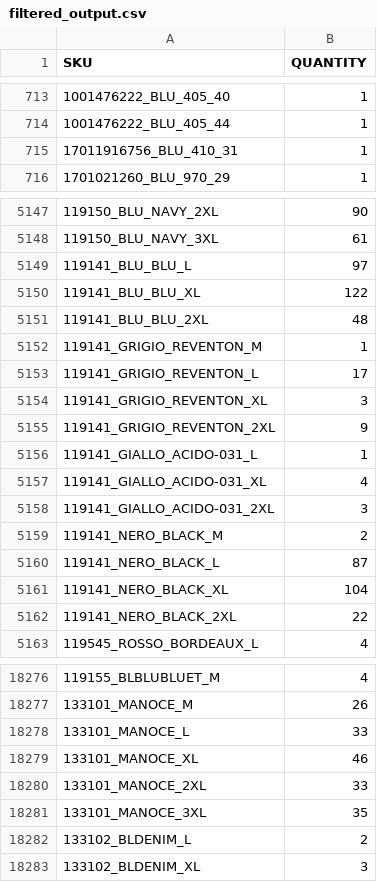
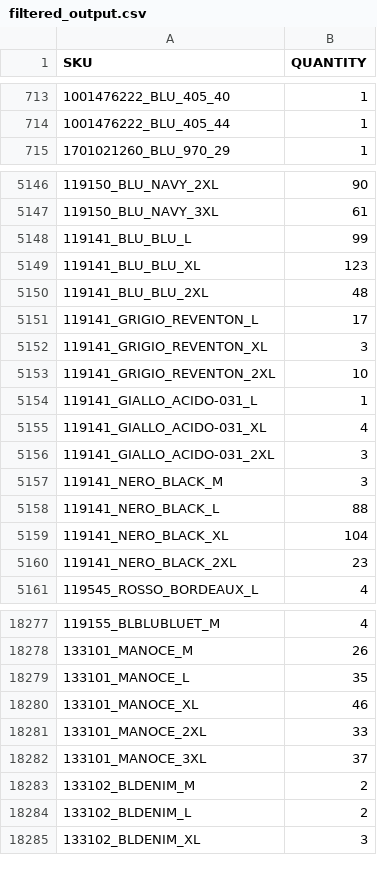
Before and after one commit to Camarolli9979797/wp_all_import, a CSV file: filtered_output.csv, drawn as a sheet; only a part is shown, gaps mark what is left out; removed rows and columns are numbered as before the commit, all else as after; the diff covers the shown part only; the diff names each change by its address in the sheet, - before the commit and + after, or states it on an @@ line.

Commit message:
Updated CSV following transformation with combo.py and brand.py

```diff
--- a/filtered_output.csv
+++ b/filtered_output.csv
-row 715: 17011916756_BLU_410_31 | 1
-B5148 (QUANTITY): 97
+B5148 (QUANTITY): 99
-B5149 (QUANTITY): 122
+B5149 (QUANTITY): 123
-row 5152: 119141_GRIGIO_REVENTON_M | 1
-B5153 (QUANTITY): 9
+B5153 (QUANTITY): 10
-B5157 (QUANTITY): 2
+B5157 (QUANTITY): 3
-B5158 (QUANTITY): 87
+B5158 (QUANTITY): 88
-B5160 (QUANTITY): 22
+B5160 (QUANTITY): 23
-B18279 (QUANTITY): 33
+B18279 (QUANTITY): 35
-B18282 (QUANTITY): 35
+B18282 (QUANTITY): 37
+row 18283: 133102_BLDENIM_M | 2
```
Also changed, not shown: 4 added rows, 1 removed row and 107 edited cells elsewhere in this file.
